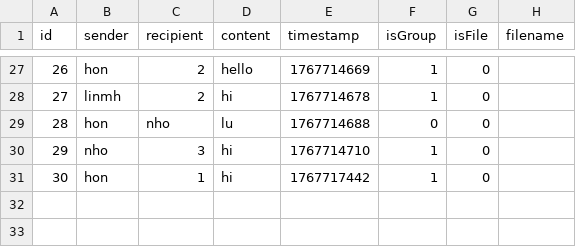
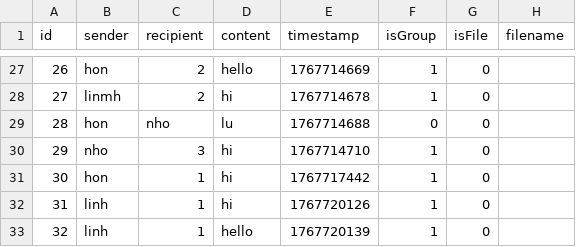
Before and after one commit to linhpt111/chatc-, a CSV file: data/messages.csv, drawn as a sheet; only a part is shown, gaps mark what is left out.

```diff
--- a/data/messages.csv
+++ b/data/messages.csv
@@ -31 +31,3 @@ id,sender,recipient,content,timestamp,isGroup,isFile,filename
 30,hon,1,hi,1767717442,1,0,
+31,linh,1,hi,1767720126,1,0,
+32,linh,1,hello,1767720139,1,0,
```
Also changed, not shown: data/users.csv, 3 other files.
